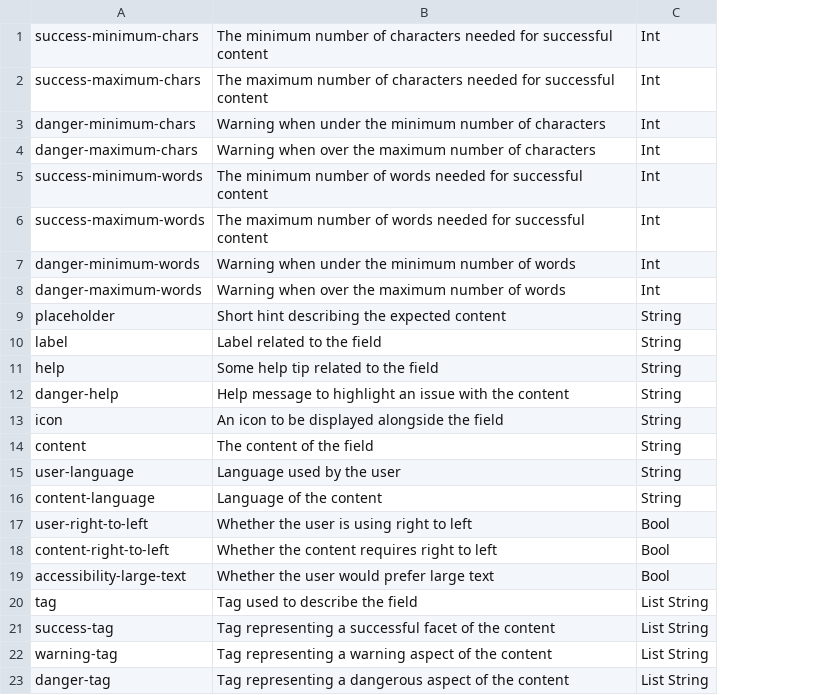
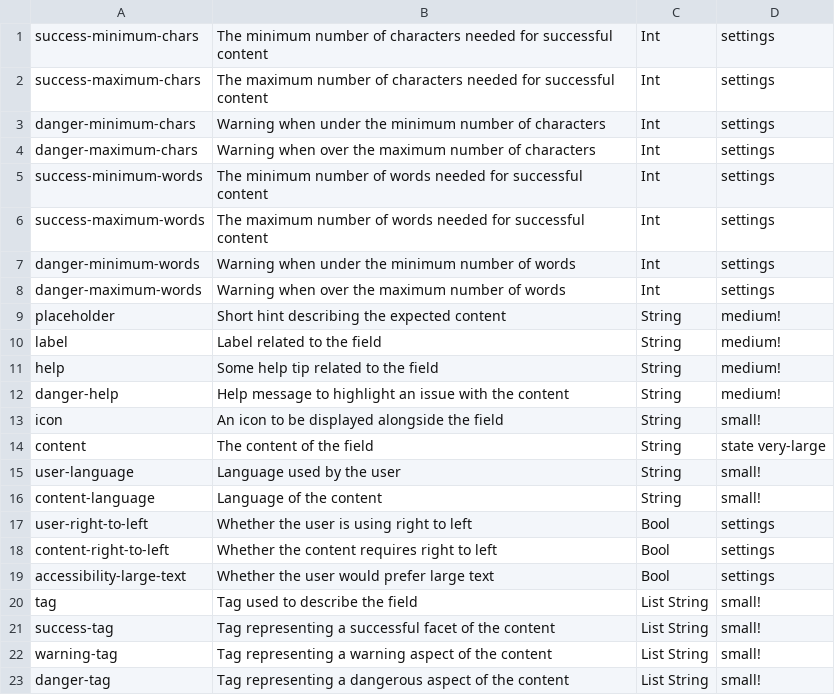
Before and after one commit to flarebyte/bubblegum-ui-textarea, a CSV file: demo/ui-keys.csv, drawn as a sheet; the diff names each change by its address in the sheet, - before the commit and + after, or states it on an @@ line.

```diff
--- a/demo/ui-keys.csv
+++ b/demo/ui-keys.csv
+column D, rows 1-23: settings | settings | settings | settings | settings | settings | settings | settings | medium! | medium! | medium! | medium! | small! | state very-large | small! | small! | settings | settings | settings | small! | small! | small! | small!
```
Also changed, not shown: 3 other files.
